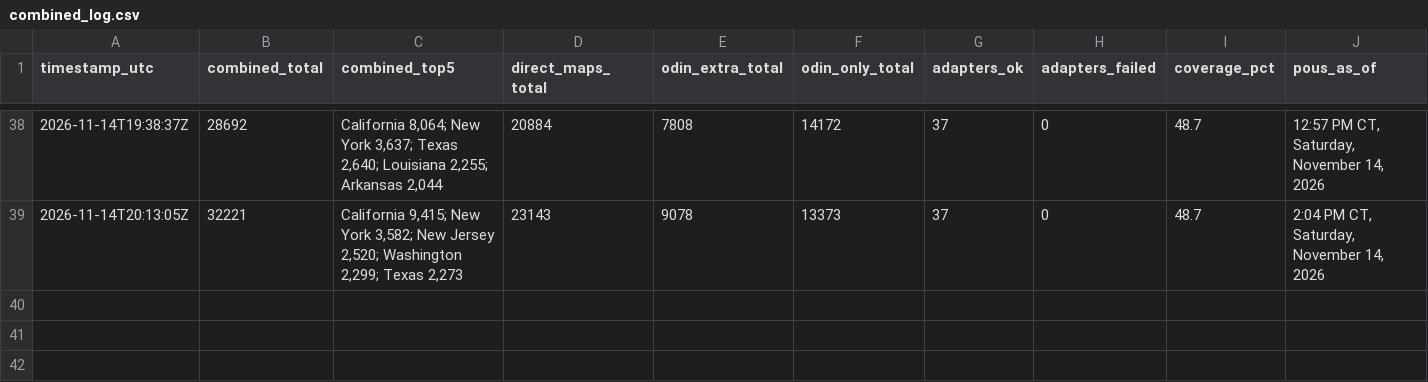
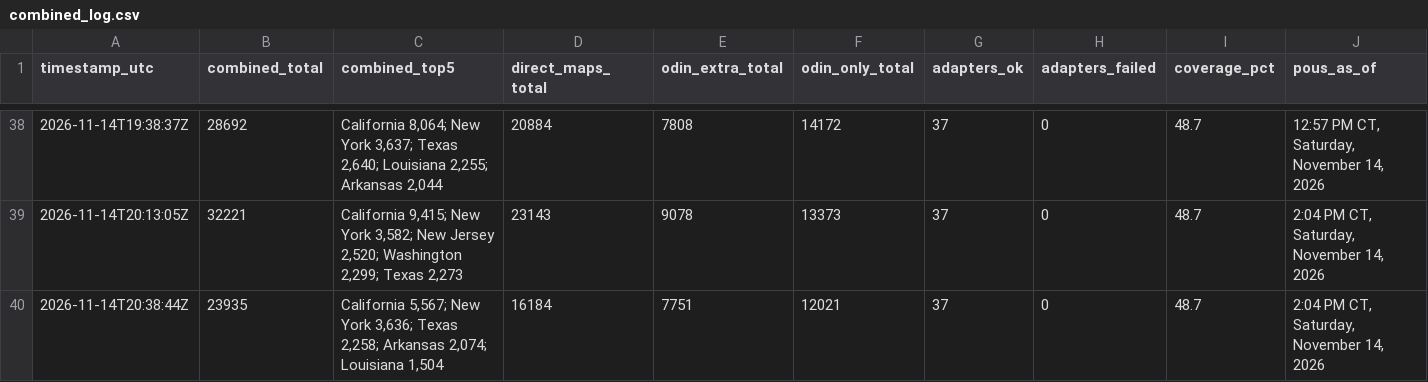
Before and after one commit to MarcusTravis/power-outage-map, a CSV file: shadow/combined_log.csv, drawn as a sheet; only a part is shown, gaps mark what is left out; rows hold the shown columns only; the diff names each change by its address in the sheet, - before the commit and + after, or states it on an @@ line.

```diff
--- a/shadow/combined_log.csv
+++ b/shadow/combined_log.csv
+row 40: 2026-11-14T20:38:44Z | 23935 | California 5,567; New York 3,636; Texas 2,258; Arkansas 2,074; Louisiana 1,504 | 16184 | 7751 | 12021 | 37 | 0 | 48.7 | 2:04 PM CT, Saturday, November 14, 2026
```
Also changed, not shown: 1 other file.
